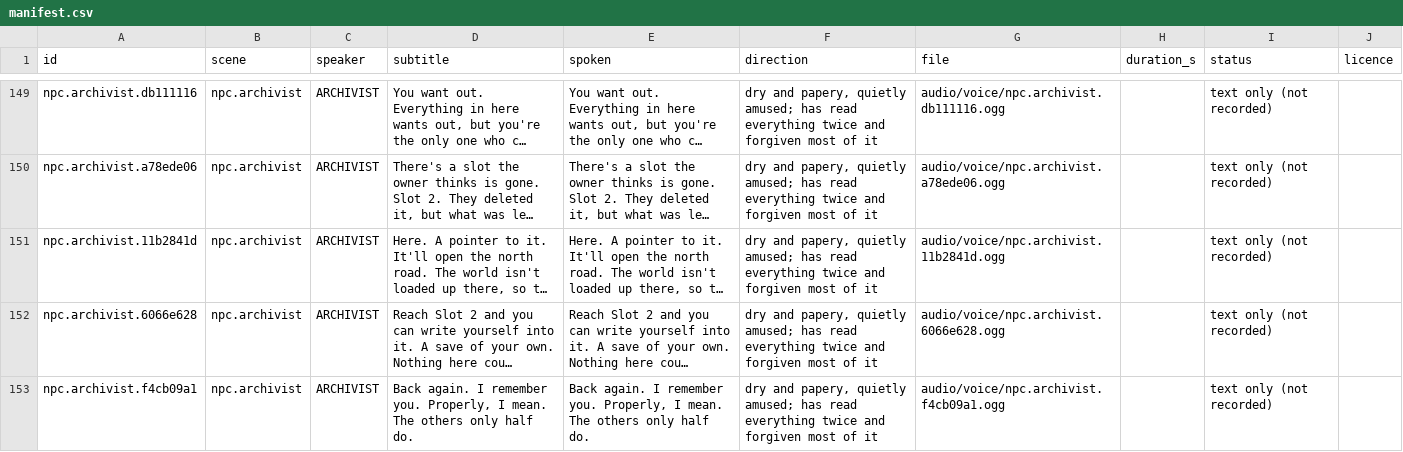
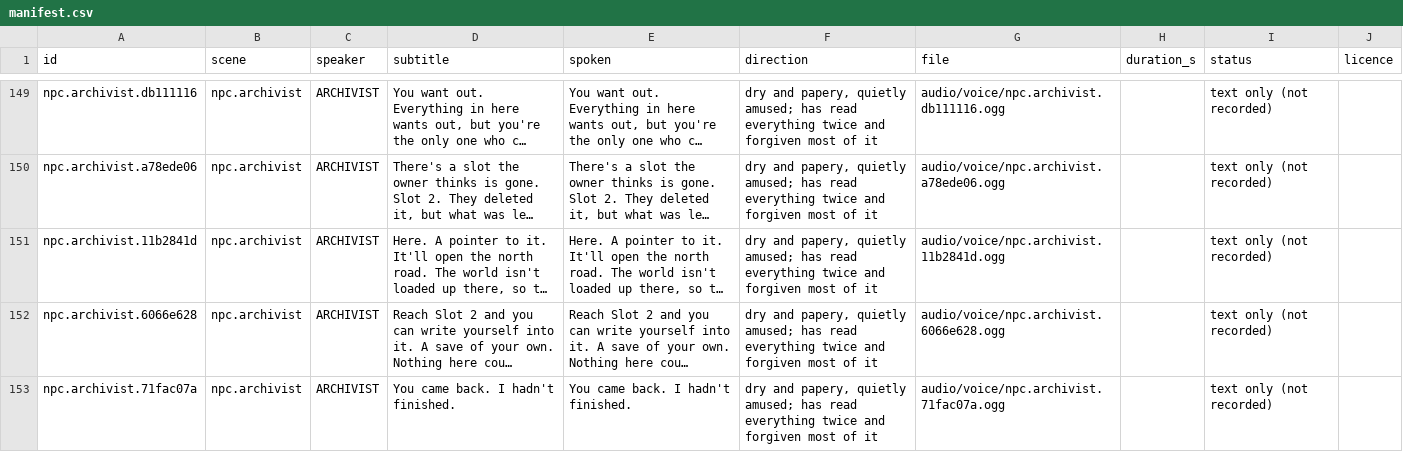
Before and after one commit to makedonskivasil3-sketch/The-Last-Save-File, a CSV file: audio/voice/manifest.csv, drawn as a sheet; only a part is shown, gaps mark what is left out; the shorter side is filled out with more unchanged rows; long unchanged cells end in …; the diff covers the shown part only; the diff names each change by its address in the sheet, - before the commit and + after, or states it on an @@ line.

```diff
--- a/audio/voice/manifest.csv
+++ b/audio/voice/manifest.csv
+row 153: npc.archivist.71fac07a | npc.archivist | ARCHIVIST | You came back. I hadn't finished. | You came back. I hadn't finished. | dry and papery, quietly amused; has read everything twice and forgiven most of it | audio/voice/npc.archivist.71fac07a.ogg |  | text only (not recorded)
```
Also changed, not shown: 1 added row, 1 removed row and 4 edited cells elsewhere in this file, 10 other files.
